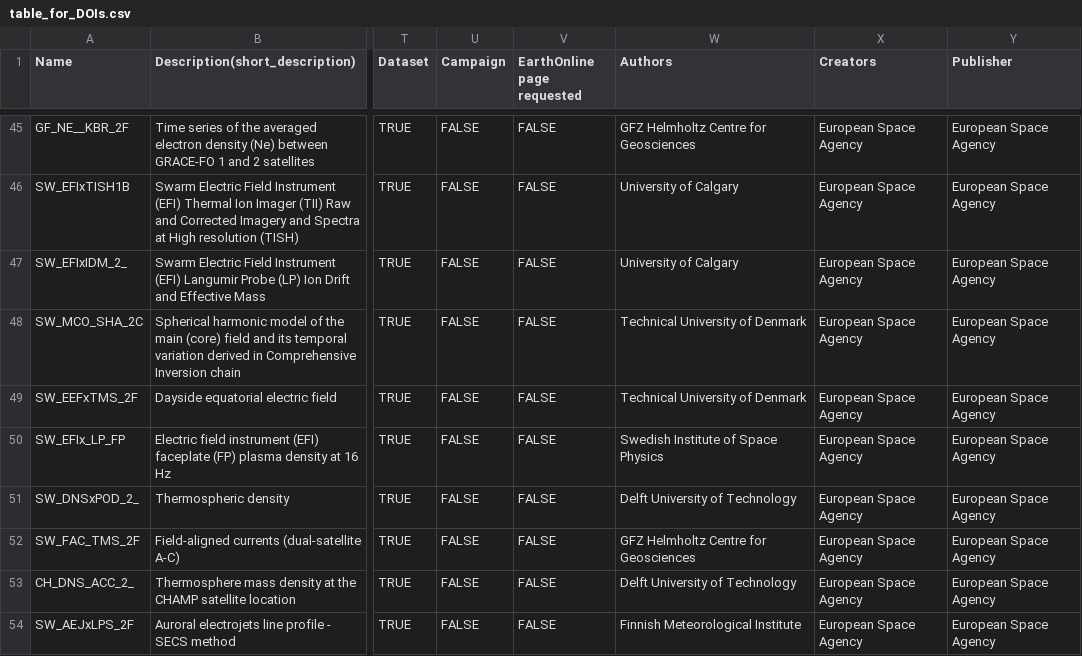
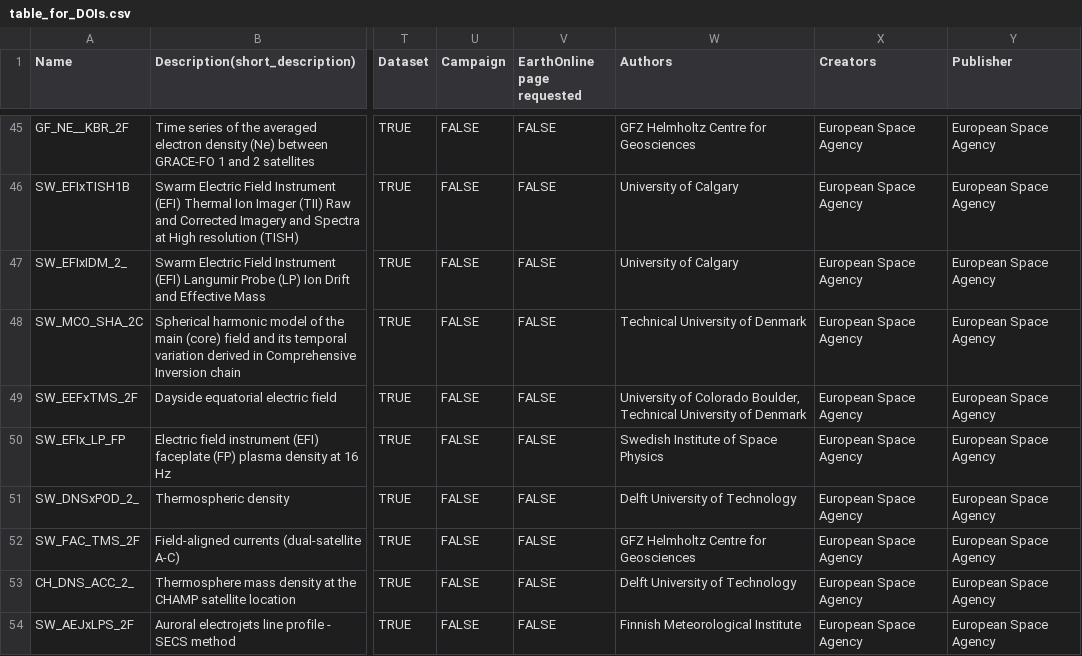
Before and after one commit to Swarm-DISC/product-catalogue-tools, a CSV file: table_for_DOIs.csv, drawn as a sheet; only a part is shown, gaps mark what is left out; the diff names each change by its address in the sheet, - before the commit and + after, or states it on an @@ line.

```diff
--- a/table_for_DOIs.csv
+++ b/table_for_DOIs.csv
-W49 (Authors): Technical University…
+W49 (Authors): University of Colorado Boulder, Technical University…
```
Also changed, not shown: 1 other file.
